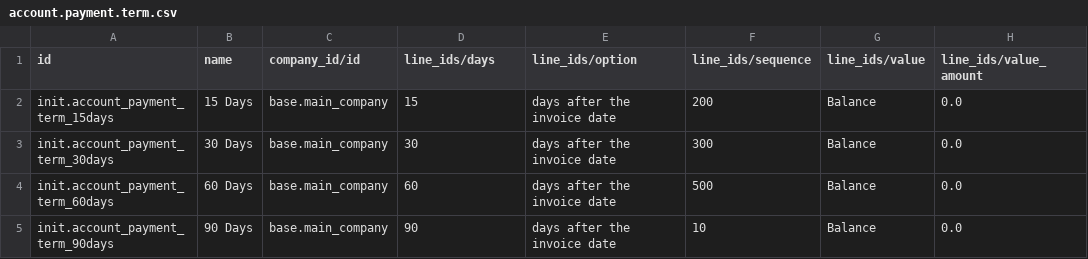
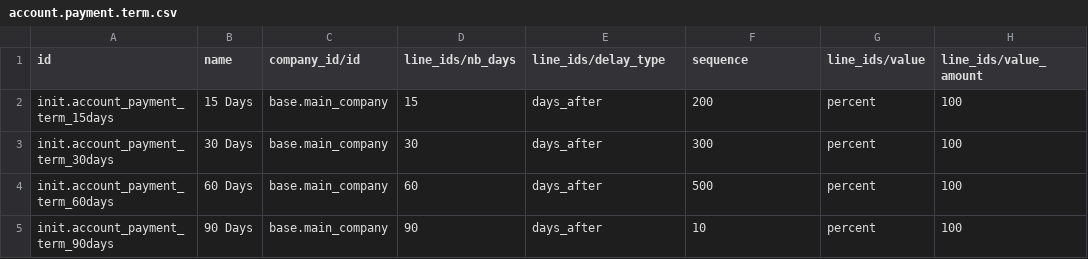
Before and after one commit to ozone-his/ozone, a CSV file: distro/configs/odoo/initializer_config/payment_term/account.payment.term.csv, drawn as a sheet; only a part is shown; the diff names each change by its address in the sheet, - before the commit and + after, or states it on an @@ line.

```diff
--- a/distro/configs/odoo/initializer_config/payment_term/account.payment.term.csv
+++ b/distro/configs/odoo/initializer_config/payment_term/account.payment.term.csv
-D1: line_ids/days
+D1: line_ids/nb_days
-E1: line_ids/option
+E1: line_ids/delay_type
-F1: line_ids/sequence
+F1: sequence
-E2:E5 (line_ids/delay_type): days after the invoice date
+E2:E5 (line_ids/delay_type): days_after
-G2:G5 (line_ids/value): Balance
+G2:G5 (line_ids/value): percent
-H2:H5 (line_ids/value_amount): 0.0
+H2:H5 (line_ids/value_amount): 100
```
Also changed, not shown: distro/configs/odoo/initializer_config/auth_providers/auth.oauth.provider.csv, distro/configs/odoo/initializer_config/product_category/product.category.csv, 13 other files.
